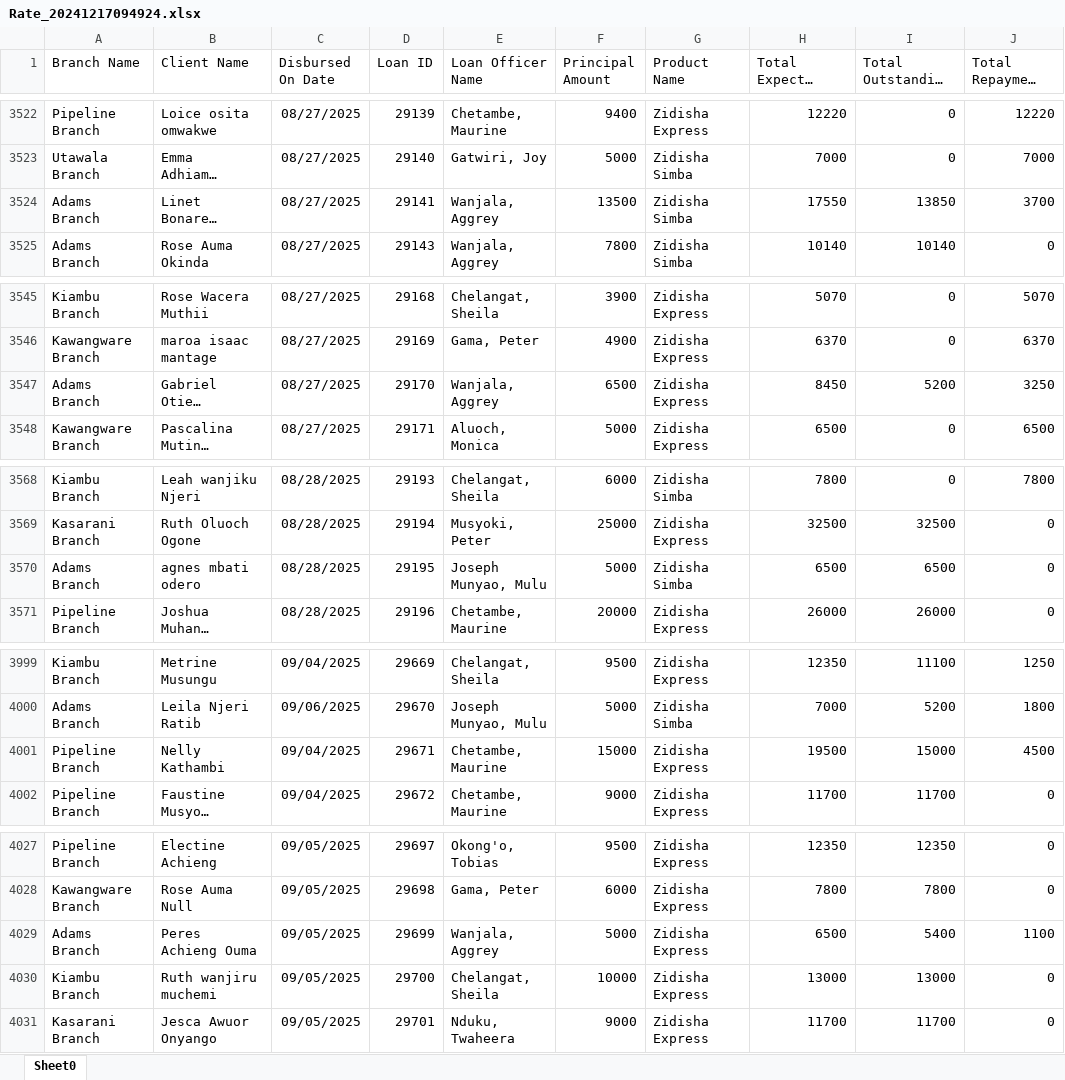
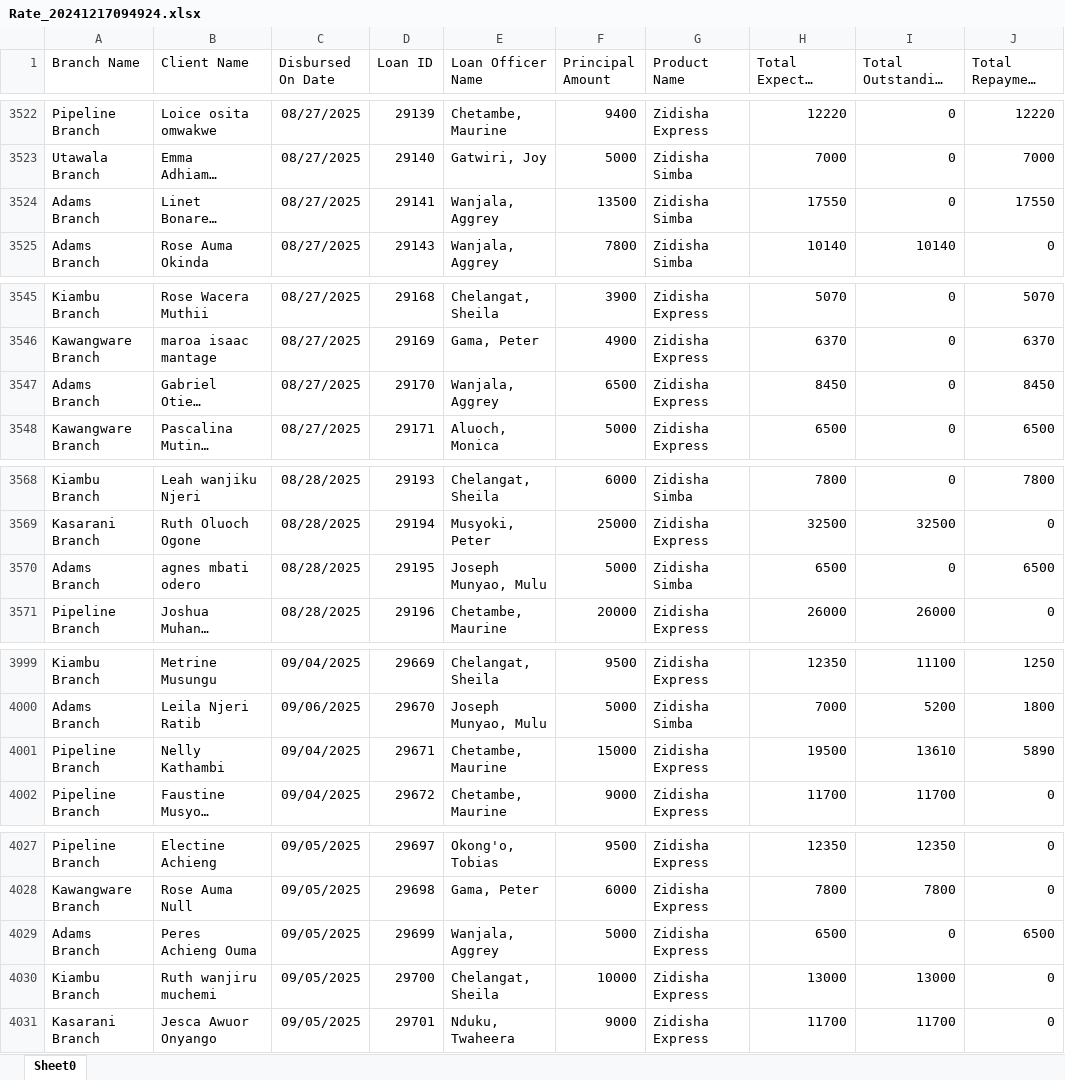
Before and after one commit to Phoenix-Capital/zidisha-monitor, an Excel workbook: Rate_20241217094924.xlsx, sheet Sheet0, drawn as a sheet; only a part is shown, gaps mark what is left out; long unchanged cells end in …; values as stored, in another font and other column widths than the file's, no borders; the diff covers the shown part only; the diff names each change by its address in the sheet, - before the commit and + after, or states it on an @@ line.

```diff
--- a/Rate_20241217094924.xlsx (sheet Sheet0)
+++ b/Rate_20241217094924.xlsx (sheet Sheet0)
-I3524 (Total Outstanding Derived): 13850
+I3524 (Total Outstanding Derived): 0
-J3524 (Total Repayment Derived): 3700
+J3524 (Total Repayment Derived): 17550
-I3547 (Total Outstanding Derived): 5200
+I3547 (Total Outstanding Derived): 0
-J3547 (Total Repayment Derived): 3250
+J3547 (Total Repayment Derived): 8450
-I3570 (Total Outstanding Derived): 6500
+I3570 (Total Outstanding Derived): 0
-J3570 (Total Repayment Derived): 0
+J3570 (Total Repayment Derived): 6500
-I4001 (Total Outstanding Derived): 15000
+I4001 (Total Outstanding Derived): 13610
-J4001 (Total Repayment Derived): 4500
+J4001 (Total Repayment Derived): 5890
-I4029 (Total Outstanding Derived): 5400
+I4029 (Total Outstanding Derived): 0
-J4029 (Total Repayment Derived): 1100
+J4029 (Total Repayment Derived): 6500
```
Also changed, not shown: 6 added rows and 14 edited cells elsewhere in this sheet.
